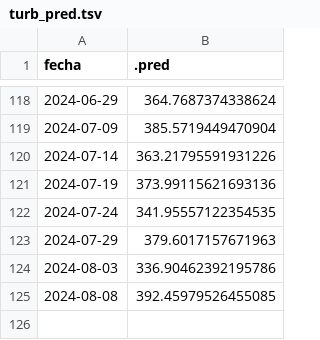
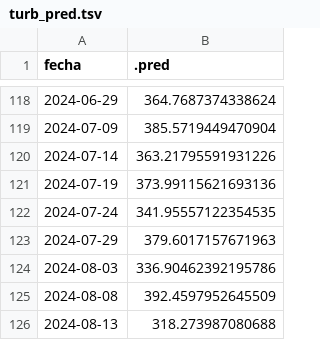
Before and after one commit to vhgauto/sameep, a TSV file: datos/turb_pred.tsv, drawn as a sheet; only a part is shown, gaps mark what is left out.

```diff
--- a/datos/turb_pred.tsv
+++ b/datos/turb_pred.tsv
@@ -124,2 +124,3 @@ fecha	.pred
 2024-08-03	336.90462392195786
-2024-08-08	392.45979526455085
+2024-08-08	392.4597952645509
+2024-08-13	318.273987080688
```
Also changed, not shown: datos/base_de_datos_gis.tsv, datos/datos_nuevos.tsv, 4 other files.
